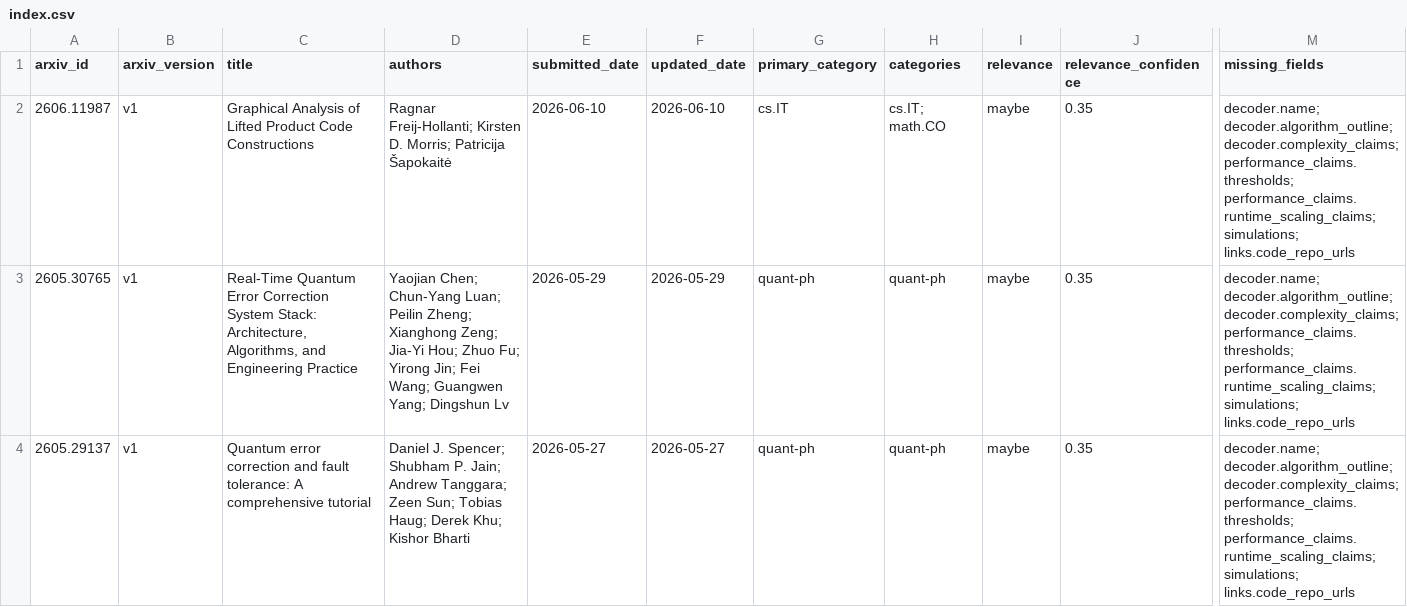
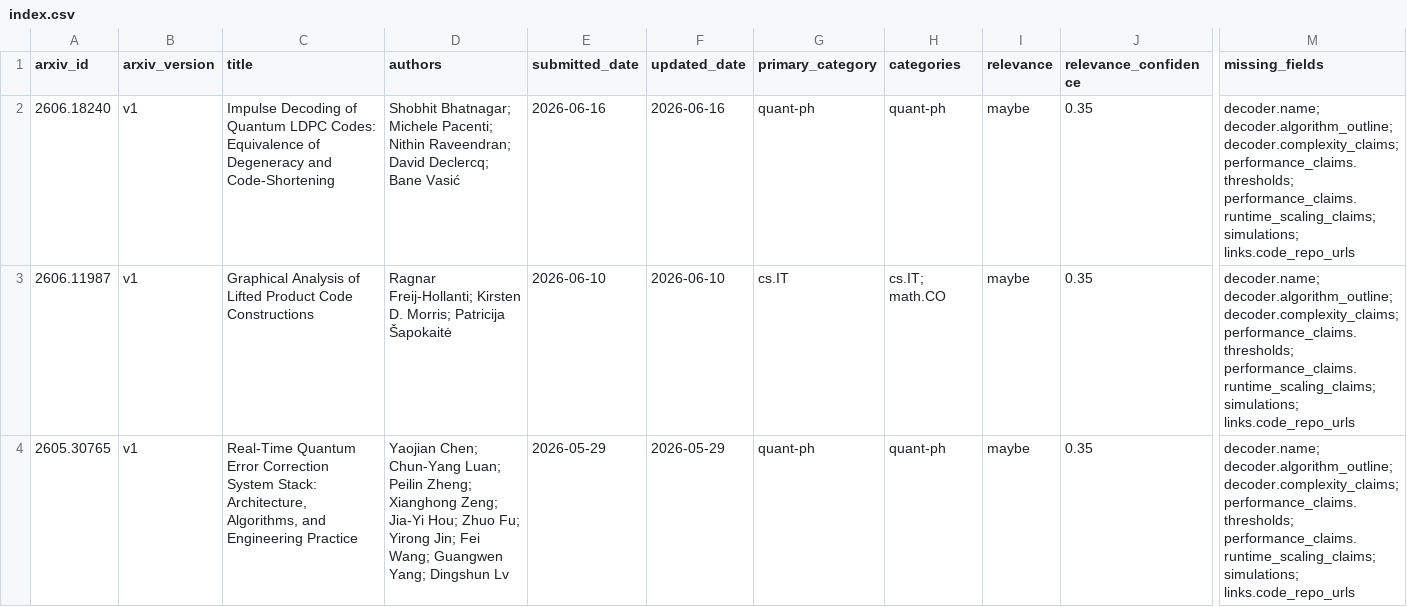
Before and after one commit to aleverrier/decoders-review, a CSV file: data/indexes/index.csv, drawn as a sheet; only a part is shown, gaps mark what is left out; the shorter side is filled out with more unchanged rows; rows hold the shown columns only; the diff names each change by its address in the sheet, - before the commit and + after, or states it on an @@ line.

```diff
--- a/data/indexes/index.csv
+++ b/data/indexes/index.csv
+row 2: 2606.18240 | v1 | Impulse Decoding of Quantum LDPC Codes: Equivalence of Degeneracy and Code-Shortening | Shobhit Bhatnagar; Michele Pacenti; Nithin Raveendran; David Declercq; Bane Vasić | 2026-06-16 | 2026-06-16 | quant-ph | quant-ph | maybe | 0.35 | decoder.name; decoder.algorithm_outline; decoder.complexity_claims; performance_claims.thresholds; performance_claims.runtime_scaling_claims; simulations; links.code_repo_urls
```
Also changed, not shown: 14 other files.
